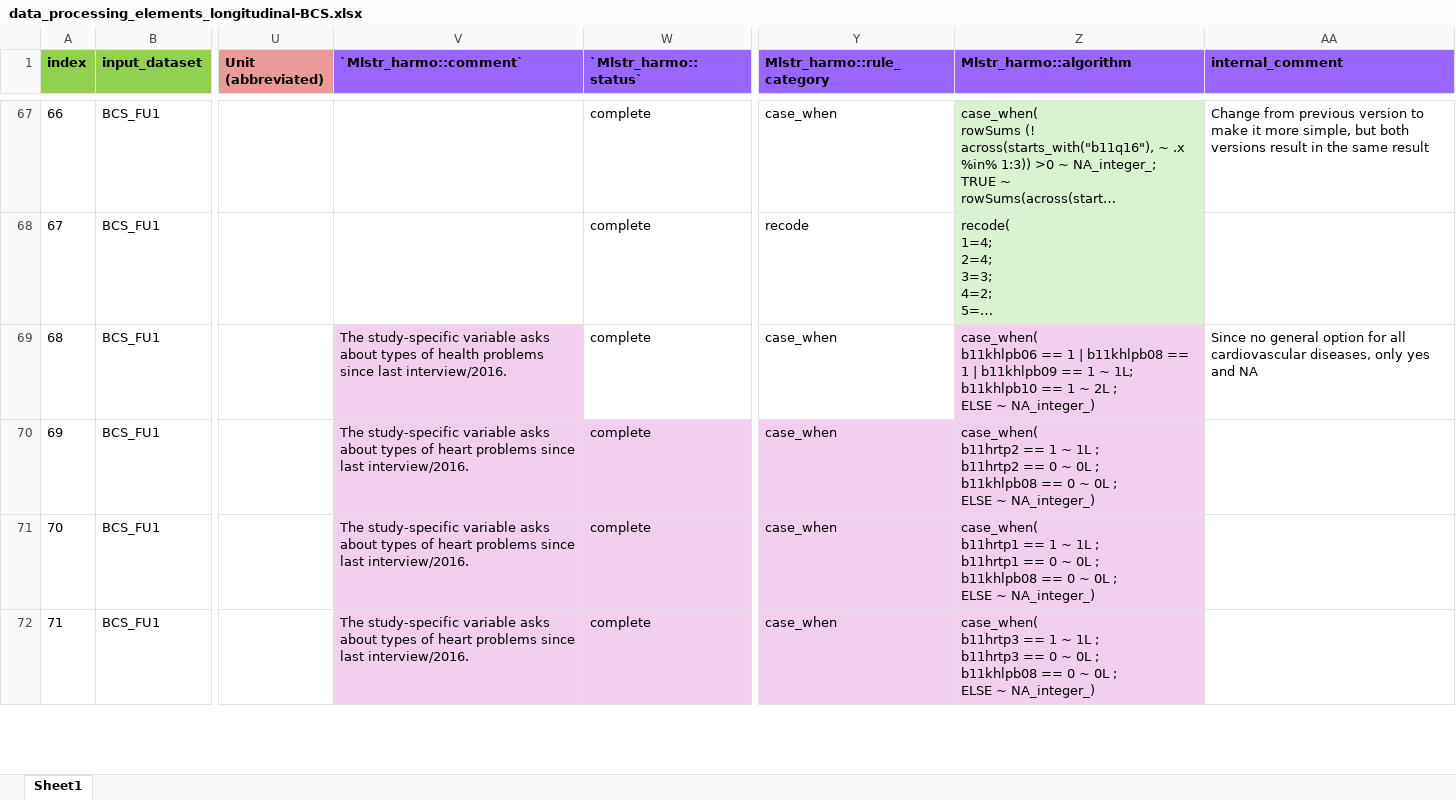
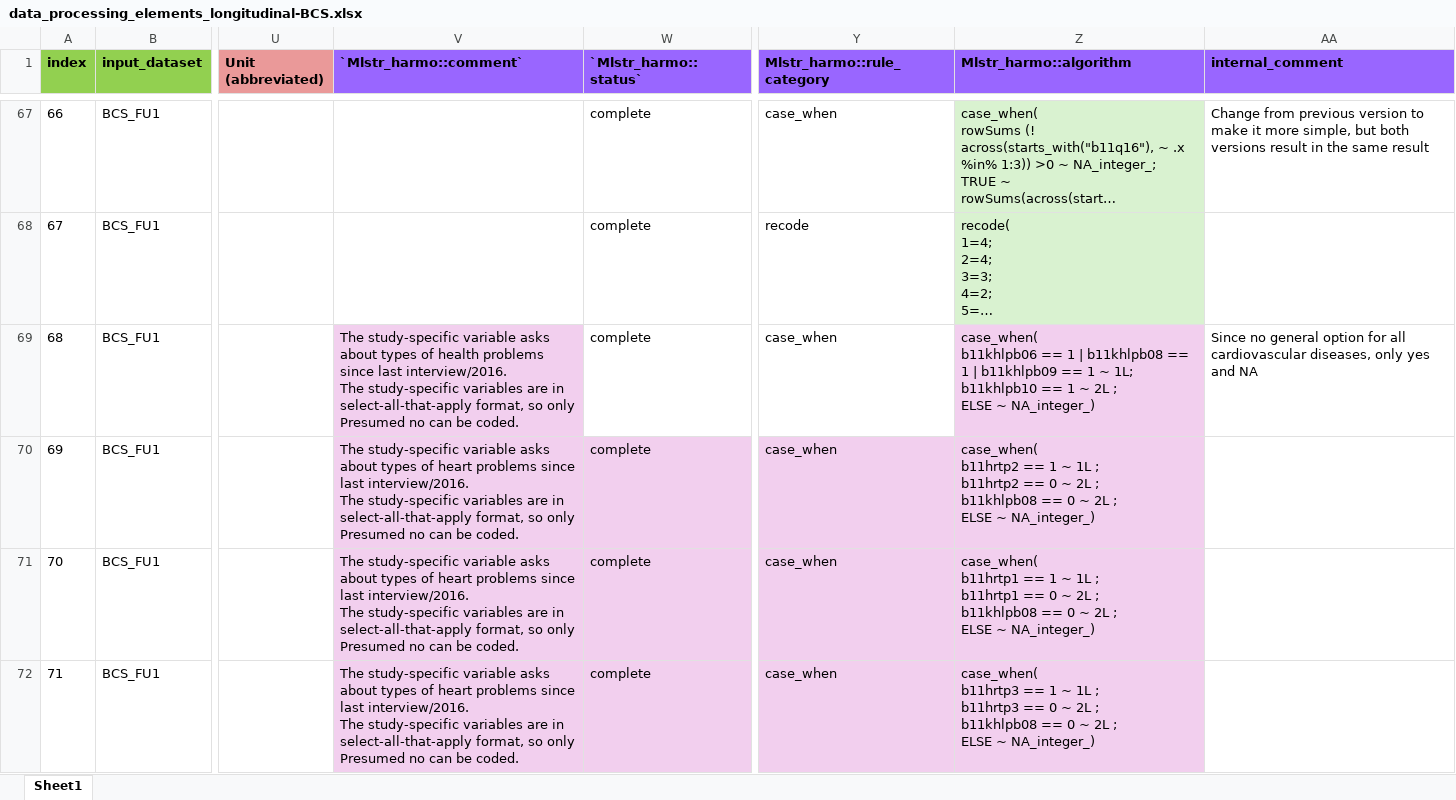
Before and after one commit to maelstrom-research/harmonization_ProPASS, an Excel workbook: longitudinal/data_processing_elements_longitudinal-BCS.xlsx, sheet Sheet1, drawn as a sheet; only a part is shown, gaps mark what is left out; long unchanged cells end in …; values as stored, in another font and other column widths than the file's, no borders; ↵ is a line break in a cell; the diff covers the shown part only; the diff names each change by its address in the sheet, - before the commit and + after, or states it on an @@ line.

Commit message:
Make corrections from validation of harmo output

```diff
--- a/longitudinal/data_processing_elements_longitudinal-BCS.xlsx (sheet Sheet1)
+++ b/longitudinal/data_processing_elements_longitudinal-BCS.xlsx (sheet Sheet1)
-V69 (`Mlstr_harmo::comment`): …last interview/2016.
+V69 (`Mlstr_harmo::comment`): …last interview/2016. ↵ The study-specific variables are in select-all-that-apply format, so only Presumed no can be coded.
-V70:V72 (`Mlstr_harmo::comment`): …last interview/2016.
+V70:V72 (`Mlstr_harmo::comment`): …last interview/2016. ↵ The study-specific variables are in select-all-that-apply format, so only Presumed no can be coded.
-Z70 (Mlstr_harmo::algorithm): …0 ~ 0L ; ↵ b11khlpb08 == 0 ~ 0L ; ↵ ELSE…
+Z70 (Mlstr_harmo::algorithm): …0 ~ 2L ; ↵ b11khlpb08 == 0 ~ 2L ; ↵ ELSE…
-Z71 (Mlstr_harmo::algorithm): …0 ~ 0L ; ↵ b11khlpb08 == 0 ~ 0L ; ↵ ELSE…
+Z71 (Mlstr_harmo::algorithm): …0 ~ 2L ; ↵ b11khlpb08 == 0 ~ 2L ; ↵ ELSE…
-Z72 (Mlstr_harmo::algorithm): …0 ~ 0L ; ↵ b11khlpb08 == 0 ~ 0L ; ↵ ELSE…
+Z72 (Mlstr_harmo::algorithm): …0 ~ 2L ; ↵ b11khlpb08 == 0 ~ 2L ; ↵ ELSE…
```
Also changed, not shown: 13 edited cells and cell formats elsewhere in this sheet.
